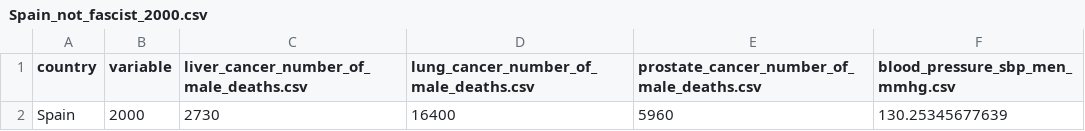
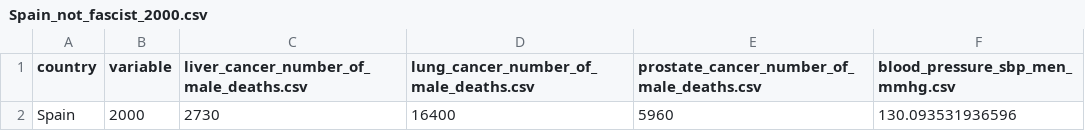
Before and after one commit to JavierOlcoz/r-project-the-bridge, a CSV file: output/Spain_not_fascist_2000.csv, drawn as a sheet.

```diff
--- a/output/Spain_not_fascist_2000.csv
+++ b/output/Spain_not_fascist_2000.csv
@@ -1,2 +1,2 @@
 "country","variable","liver_cancer_number_of_male_deaths.csv","lung_cancer_number_of_male_deaths.csv","prostate_cancer_number_of_male_deaths.csv","blood_pressure_sbp_men_mmhg.csv"
-"Spain","2000",2730,16400,5960,130.25345677639
+"Spain","2000",2730,16400,5960,130.093531936596
```
Also changed, not shown: 4 other files.
